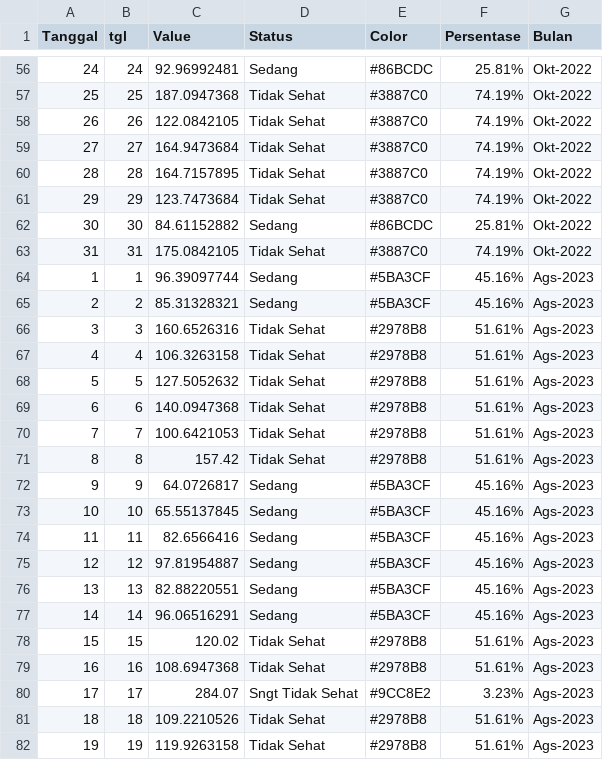
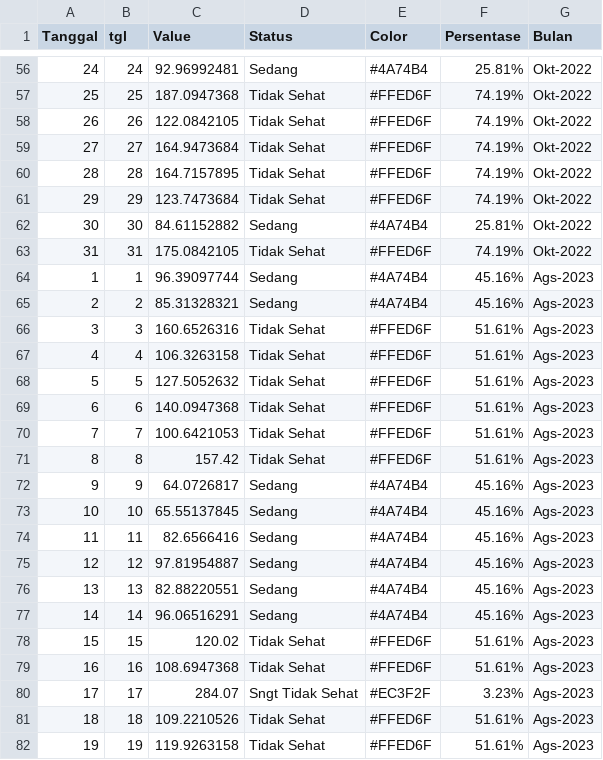
Before and after one commit to thedo32/hotspotplb, a CSV file: data/max_hs_pl_palembang_distinct.csv, drawn as a sheet; only a part is shown, gaps mark what is left out; the diff covers the shown part only.

```diff
--- a/data/max_hs_pl_palembang_distinct.csv
+++ b/data/max_hs_pl_palembang_distinct.csv
@@ -56,27 +56,27 @@ Tanggal,tgl,Value,Status,Color,Persentase,Bulan
-24,24,92.96992481,  Sedang,#86BCDC,25.81%,   Okt-2022
-25,25,187.0947368, Tidak Sehat,#3887C0,74.19%,   Okt-2022
-26,26,122.0842105, Tidak Sehat,#3887C0,74.19%,   Okt-2022
-27,27,164.9473684, Tidak Sehat,#3887C0,74.19%,   Okt-2022
-28,28,164.7157895, Tidak Sehat,#3887C0,74.19%,   Okt-2022
-29,29,123.7473684, Tidak Sehat,#3887C0,74.19%,   Okt-2022
-30,30,84.61152882,  Sedang,#86BCDC,25.81%,   Okt-2022
-31,31,175.0842105, Tidak Sehat,#3887C0,74.19%,   Okt-2022
-1,1,96.39097744,  Sedang,#5BA3CF,45.16%,  Ags-2023
-2,2,85.31328321,  Sedang,#5BA3CF,45.16%,  Ags-2023
-3,3,160.6526316, Tidak Sehat,#2978B8,51.61%,  Ags-2023
-4,4,106.3263158, Tidak Sehat,#2978B8,51.61%,  Ags-2023
-5,5,127.5052632, Tidak Sehat,#2978B8,51.61%,  Ags-2023
-6,6,140.0947368, Tidak Sehat,#2978B8,51.61%,  Ags-2023
-7,7,100.6421053, Tidak Sehat,#2978B8,51.61%,  Ags-2023
-8,8,157.42, Tidak Sehat,#2978B8,51.61%,  Ags-2023
-9,9,64.0726817,  Sedang,#5BA3CF,45.16%,  Ags-2023
-10,10,65.55137845,  Sedang,#5BA3CF,45.16%,  Ags-2023
-11,11,82.6566416,  Sedang,#5BA3CF,45.16%,  Ags-2023
-12,12,97.81954887,  Sedang,#5BA3CF,45.16%,  Ags-2023
-13,13,82.88220551,  Sedang,#5BA3CF,45.16%,  Ags-2023
-14,14,96.06516291,  Sedang,#5BA3CF,45.16%,  Ags-2023
-15,15,120.02, Tidak Sehat,#2978B8,51.61%,  Ags-2023
-16,16,108.6947368, Tidak Sehat,#2978B8,51.61%,  Ags-2023
-17,17,284.07,Sngt Tidak Sehat,#9CC8E2,3.23%,  Ags-2023
-18,18,109.2210526, Tidak Sehat,#2978B8,51.61%,  Ags-2023
-19,19,119.9263158, Tidak Sehat,#2978B8,51.61%,  Ags-2023
+24,24,92.96992481,  Sedang,#4A74B4,25.81%,   Okt-2022
+25,25,187.0947368, Tidak Sehat,#FFED6F,74.19%,   Okt-2022
+26,26,122.0842105, Tidak Sehat,#FFED6F,74.19%,   Okt-2022
+27,27,164.9473684, Tidak Sehat,#FFED6F,74.19%,   Okt-2022
+28,28,164.7157895, Tidak Sehat,#FFED6F,74.19%,   Okt-2022
+29,29,123.7473684, Tidak Sehat,#FFED6F,74.19%,   Okt-2022
+30,30,84.61152882,  Sedang,#4A74B4,25.81%,   Okt-2022
+31,31,175.0842105, Tidak Sehat,#FFED6F,74.19%,   Okt-2022
+1,1,96.39097744,  Sedang,#4A74B4,45.16%,  Ags-2023
+2,2,85.31328321,  Sedang,#4A74B4,45.16%,  Ags-2023
+3,3,160.6526316, Tidak Sehat,#FFED6F,51.61%,  Ags-2023
+4,4,106.3263158, Tidak Sehat,#FFED6F,51.61%,  Ags-2023
+5,5,127.5052632, Tidak Sehat,#FFED6F,51.61%,  Ags-2023
+6,6,140.0947368, Tidak Sehat,#FFED6F,51.61%,  Ags-2023
+7,7,100.6421053, Tidak Sehat,#FFED6F,51.61%,  Ags-2023
+8,8,157.42, Tidak Sehat,#FFED6F,51.61%,  Ags-2023
+9,9,64.0726817,  Sedang,#4A74B4,45.16%,  Ags-2023
+10,10,65.55137845,  Sedang,#4A74B4,45.16%,  Ags-2023
+11,11,82.6566416,  Sedang,#4A74B4,45.16%,  Ags-2023
+12,12,97.81954887,  Sedang,#4A74B4,45.16%,  Ags-2023
+13,13,82.88220551,  Sedang,#4A74B4,45.16%,  Ags-2023
+14,14,96.06516291,  Sedang,#4A74B4,45.16%,  Ags-2023
+15,15,120.02, Tidak Sehat,#FFED6F,51.61%,  Ags-2023
+16,16,108.6947368, Tidak Sehat,#FFED6F,51.61%,  Ags-2023
+17,17,284.07,Sngt Tidak Sehat,#EC3F2F,3.23%,  Ags-2023
+18,18,109.2210526, Tidak Sehat,#FFED6F,51.61%,  Ags-2023
+19,19,119.9263158, Tidak Sehat,#FFED6F,51.61%,  Ags-2023
```
Also changed, not shown: 93 edited cells elsewhere in this file, data/max_distinct_pm25_plb_oct_2023.csv.
